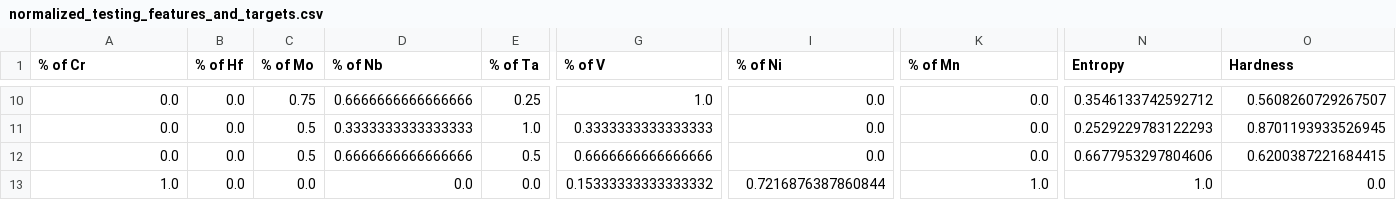
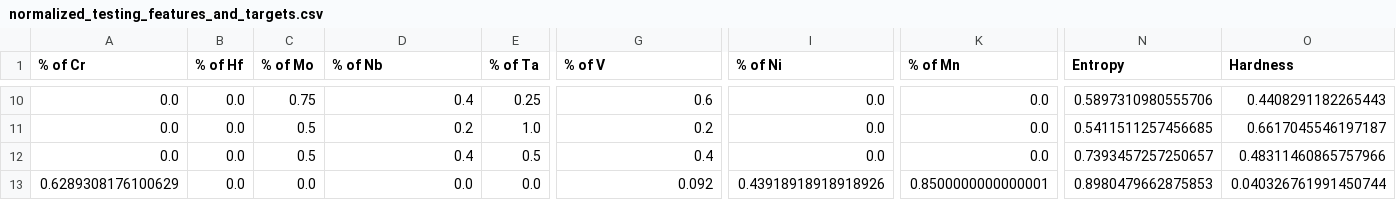
Before and after one commit to being-aerys/Regression_to_Predict_Alloy_Hardness, a CSV file: Source_Codes/normalized_testing_features_and_targets.csv, drawn as a sheet; only a part is shown, gaps mark what is left out; the diff covers the shown part only; the diff names each change by its address in the sheet, - before the commit and + after, or states it on an @@ line.

```diff
--- a/Source_Codes/normalized_testing_features_and_targets.csv
+++ b/Source_Codes/normalized_testing_features_and_targets.csv
-D10 (% of Nb): 0.6666666666666666
+D10 (% of Nb): 0.4
-G10 (% of V): 1.0
+G10 (% of V): 0.6
-N10 (Entropy): 0.3546133742592712
+N10 (Entropy): 0.5897310980555706
-O10 (Hardness): 0.5608260729267507
+O10 (Hardness): 0.4408291182265443
-D11 (% of Nb): 0.3333333333333333
+D11 (% of Nb): 0.2
-G11 (% of V): 0.3333333333333333
+G11 (% of V): 0.2
-N11 (Entropy): 0.2529229783122293
+N11 (Entropy): 0.5411511257456685
-O11 (Hardness): 0.8701193933526945
+O11 (Hardness): 0.6617045546197187
-D12 (% of Nb): 0.6666666666666666
+D12 (% of Nb): 0.4
-G12 (% of V): 0.6666666666666666
+G12 (% of V): 0.4
-N12 (Entropy): 0.6677953297804606
+N12 (Entropy): 0.7393457257250657
-O12 (Hardness): 0.6200387221684415
+O12 (Hardness): 0.48311460865757966
-A13 (% of Cr): 1.0
+A13 (% of Cr): 0.6289308176100629
-G13 (% of V): 0.15333333333333332
+G13 (% of V): 0.092
-I13 (% of Ni): 0.7216876387860844
+I13 (% of Ni): 0.43918918918918926
-K13 (% of Mn): 1.0
+K13 (% of Mn): 0.8500000000000001
-N13 (Entropy): 1.0
+N13 (Entropy): 0.8980479662875853
-O13 (Hardness): 0.0
+O13 (Hardness): 0.040326761991450744
```
Also changed, not shown: 35 edited cells elsewhere in this file, 2 other files.
